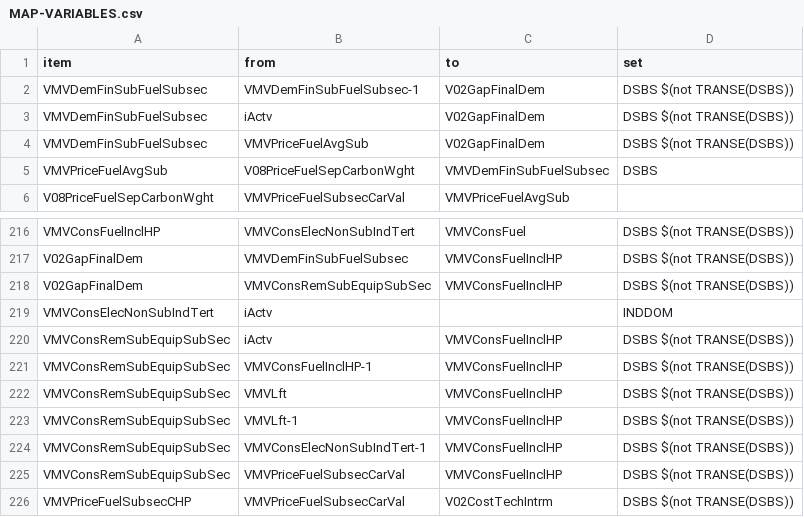
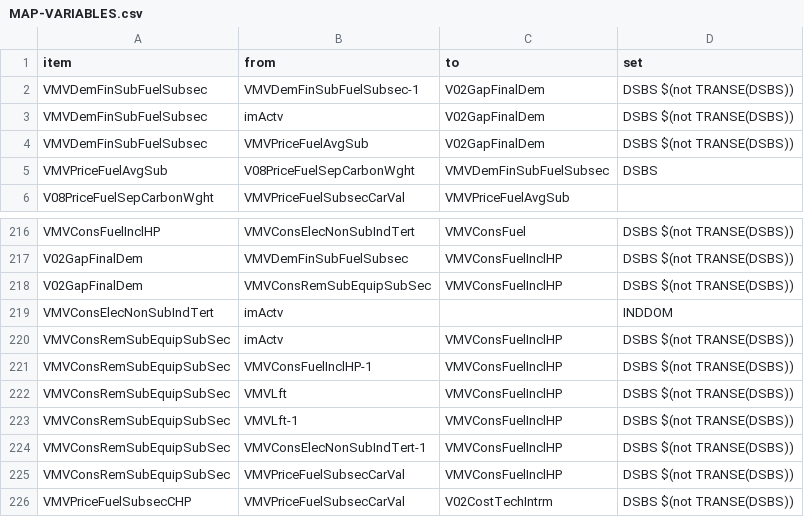
Before and after one commit to e3modelling/OPEN-PROM, a CSV file: MAP-VARIABLES.csv, drawn as a sheet; only a part is shown, gaps mark what is left out.

```diff
--- a/MAP-VARIABLES.csv
+++ b/MAP-VARIABLES.csv
@@ -2,3 +2,3 @@ item,from,to,set
 VMVDemFinSubFuelSubsec,VMVDemFinSubFuelSubsec-1,V02GapFinalDem,DSBS $(not TRANSE(DSBS))
-VMVDemFinSubFuelSubsec,iActv,V02GapFinalDem,DSBS $(not TRANSE(DSBS))
+VMVDemFinSubFuelSubsec,imActv,V02GapFinalDem,DSBS $(not TRANSE(DSBS))
 VMVDemFinSubFuelSubsec,VMVPriceFuelAvgSub,V02GapFinalDem,DSBS $(not TRANSE(DSBS))
@@ -218,4 +218,4 @@ V02GapFinalDem,VMVDemFinSubFuelSubsec,VMVConsFuelInclHP,DSBS $(not TRANSE(DSBS))
 V02GapFinalDem,VMVConsRemSubEquipSubSec,VMVConsFuelInclHP,DSBS $(not TRANSE(DSBS))
-VMVConsElecNonSubIndTert,iActv,,INDDOM
-VMVConsRemSubEquipSubSec,iActv,VMVConsFuelInclHP,DSBS $(not TRANSE(DSBS))
+VMVConsElecNonSubIndTert,imActv,,INDDOM
+VMVConsRemSubEquipSubSec,imActv,VMVConsFuelInclHP,DSBS $(not TRANSE(DSBS))
 VMVConsRemSubEquipSubSec,VMVConsFuelInclHP-1,VMVConsFuelInclHP,DSBS $(not TRANSE(DSBS))
```
Also changed, not shown: MENA-PROM mapping - mena_prom_mapping.csv, 11 other files.
